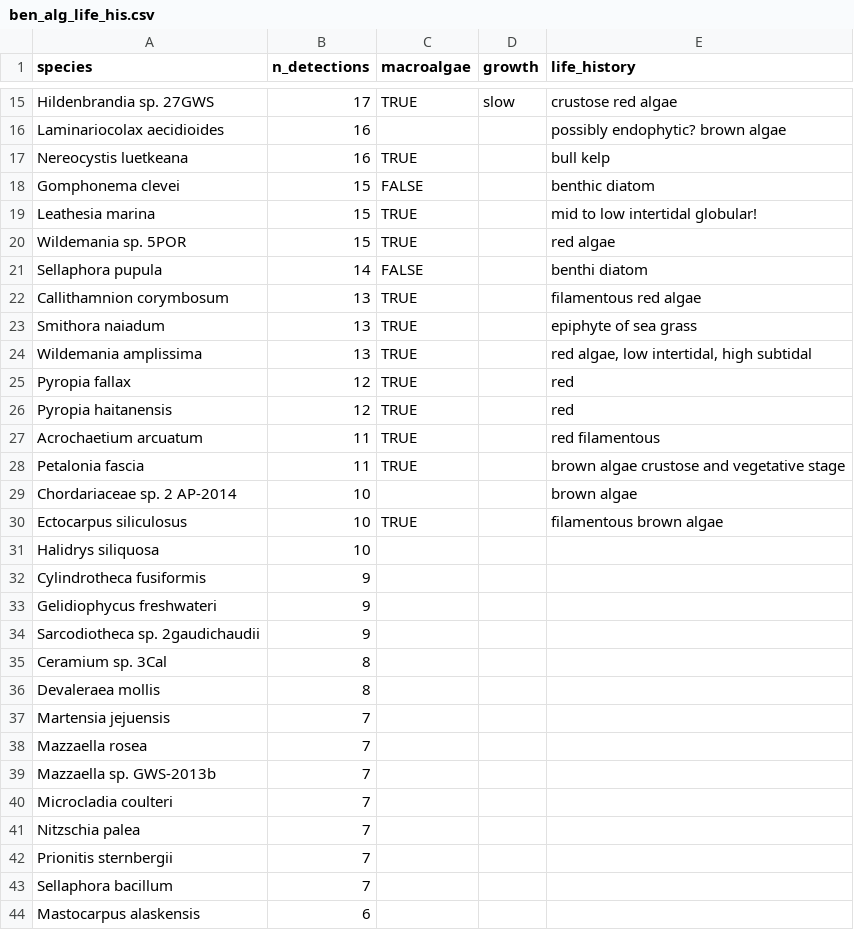
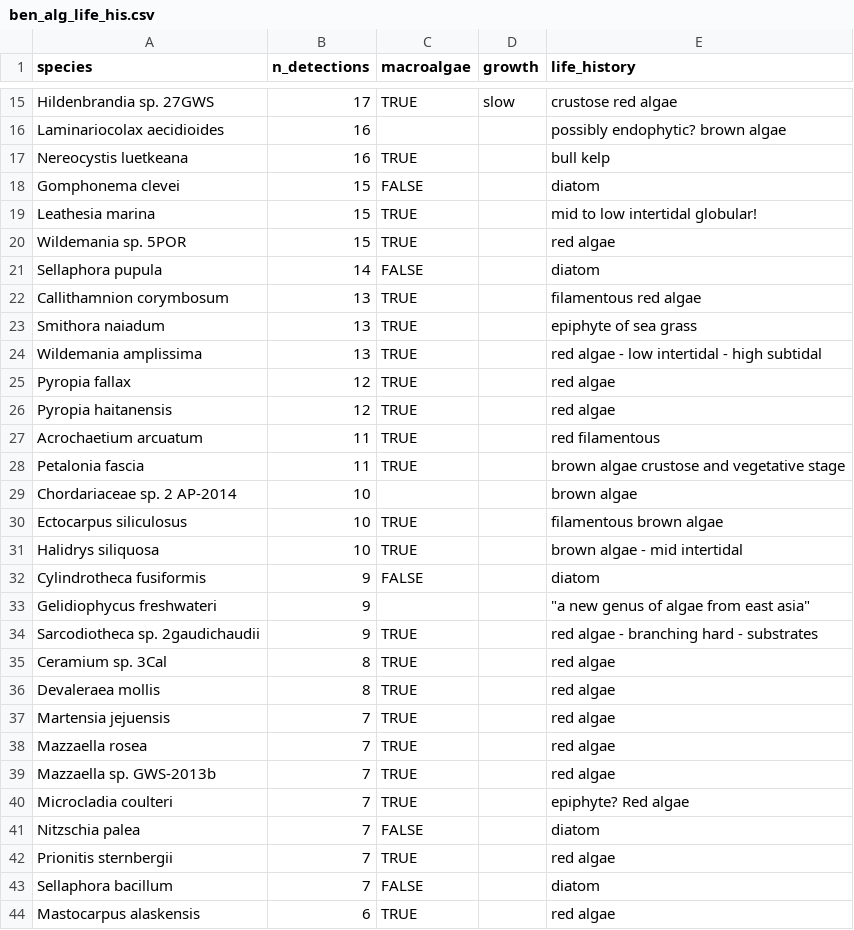
Before and after one commit to jdduprey/benthic.communities, a CSV file: documentation/ben_alg_life_his.csv, drawn as a sheet; only a part is shown, gaps mark what is left out; the diff covers the shown part only.

Commit message:
updated algae csv

```diff
--- a/documentation/ben_alg_life_his.csv
+++ b/documentation/ben_alg_life_his.csv
@@ -17,11 +17,11 @@ Laminariocolax aecidioides,16,,,possibly endophytic? brown algae
 Nereocystis luetkeana,16,TRUE,,bull kelp
-Gomphonema clevei,15,FALSE,,benthic diatom
+Gomphonema clevei,15,FALSE,,diatom
 Leathesia marina,15,TRUE,,mid to low intertidal globular!
 Wildemania sp. 5POR,15,TRUE,,red algae
-Sellaphora pupula,14,FALSE,,benthi diatom
+Sellaphora pupula,14,FALSE,,diatom
 Callithamnion corymbosum,13,TRUE,,filamentous red algae
 Smithora naiadum,13,TRUE,,epiphyte of sea grass
-Wildemania amplissima,13,TRUE,,"red algae, low intertidal, high subtidal"
-Pyropia fallax,12,TRUE,,red
-Pyropia haitanensis,12,TRUE,,red
+Wildemania amplissima,13,TRUE,,red algae - low intertidal - high subtidal
+Pyropia fallax,12,TRUE,,red algae
+Pyropia haitanensis,12,TRUE,,red algae
 Acrochaetium arcuatum,11,TRUE,,red filamentous
@@ -30,15 +30,15 @@ Chordariaceae sp. 2 AP-2014,10,,,brown algae
 Ectocarpus siliculosus,10,TRUE,,filamentous brown algae
-Halidrys siliquosa,10,,,
-Cylindrotheca fusiformis,9,,,
-Gelidiophycus freshwateri,9,,,
-Sarcodiotheca sp. 2gaudichaudii,9,,,
-Ceramium sp. 3Cal,8,,,
-Devaleraea mollis,8,,,
-Martensia jejuensis,7,,,
-Mazzaella rosea,7,,,
-Mazzaella sp. GWS-2013b,7,,,
-Microcladia coulteri,7,,,
-Nitzschia palea,7,,,
-Prionitis sternbergii,7,,,
-Sellaphora bacillum,7,,,
-Mastocarpus alaskensis,6,,,
+Halidrys siliquosa,10,TRUE,,brown algae - mid intertidal
+Cylindrotheca fusiformis,9,FALSE,,diatom
+Gelidiophycus freshwateri,9,,,"""a new genus of algae from east asia"" "
+Sarcodiotheca sp. 2gaudichaudii,9,TRUE,,red algae - branching hard - substrates
+Ceramium sp. 3Cal,8,TRUE,,red algae
+Devaleraea mollis,8,TRUE,,red algae
+Martensia jejuensis,7,TRUE,,red algae
+Mazzaella rosea,7,TRUE,,red algae
+Mazzaella sp. GWS-2013b,7,TRUE,,red algae
+Microcladia coulteri,7,TRUE,,epiphyte? Red algae
+Nitzschia palea,7,FALSE,,diatom
+Prionitis sternbergii,7,TRUE,,red algae
+Sellaphora bacillum,7,FALSE,,diatom
+Mastocarpus alaskensis,6,TRUE,,red algae
```
Also changed, not shown: 16 edited cells elsewhere in this file, 1 other file.
